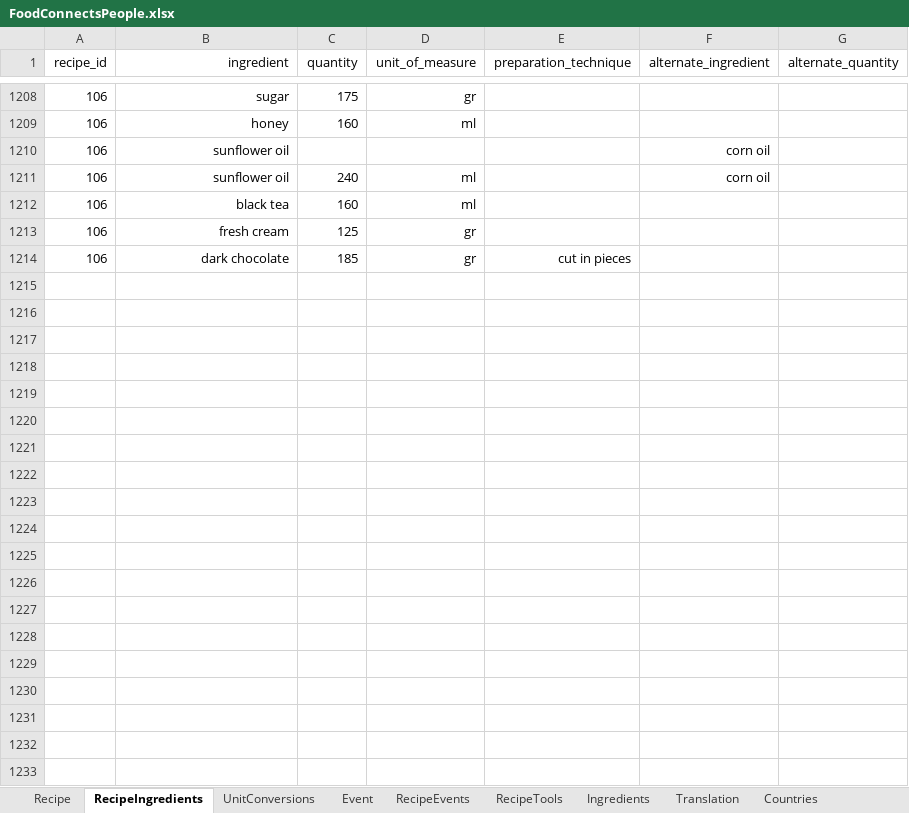
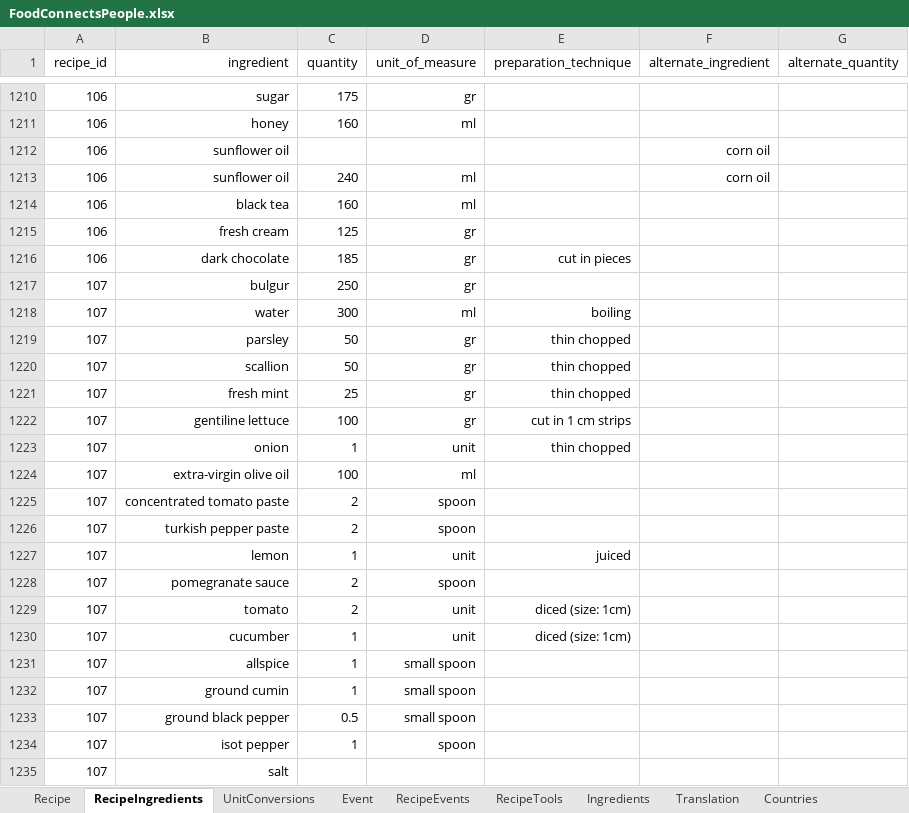
Before and after one commit to FoodConnectsPeople/foodconnectspeople-tool, an Excel workbook: data_sources/scripts/files/FoodConnectsPeople.xlsx, sheet RecipeIngredients, drawn as a sheet; only a part is shown, gaps mark what is left out; values as stored, in another font and other column widths than the file's, no borders; the diff covers the shown part only; the diff names each change by its address in the sheet, - before the commit and + after, or states it on an @@ line.

Commit message:
Two more recipes in the DB

```diff
--- a/data_sources/scripts/files/FoodConnectsPeople.xlsx (sheet RecipeIngredients)
+++ b/data_sources/scripts/files/FoodConnectsPeople.xlsx (sheet RecipeIngredients)
+row 1217: 107 | bulgur | 250 | gr
+row 1218: 107 | water | 300 | ml | boiling
+row 1219: 107 | parsley | 50 | gr | thin chopped
+row 1220: 107 | scallion | 50 | gr | thin chopped
+row 1221: 107 | fresh mint | 25 | gr | thin chopped
+row 1222: 107 | gentiline lettuce | 100 | gr | cut in 1 cm strips
+row 1223: 107 | onion | 1 | unit | thin chopped
+row 1224: 107 | extra-virgin olive oil | 100 | ml
+row 1225: 107 | concentrated tomato paste | 2 | spoon
+row 1226: 107 | turkish pepper paste | 2 | spoon
+row 1227: 107 | lemon | 1 | unit | juiced
+row 1228: 107 | pomegranate sauce | 2 | spoon
+row 1229: 107 | tomato | 2 | unit | diced (size: 1cm)
+row 1230: 107 | cucumber | 1 | unit | diced (size: 1cm)
+row 1231: 107 | allspice | 1 | small spoon
+row 1232: 107 | ground cumin | 1 | small spoon
+row 1233: 107 | ground black pepper | 0.5 | small spoon
+row 1234: 107 | isot pepper | 1 | spoon
+row 1235: 107 | salt
```
Also changed, not shown: 15 added rows and 3 edited cells elsewhere in this sheet, sheet Recipe, sheet UnitConversions, sheet Translation, sheet Ingredients, sheet RecipeTools, sheet AuthorRecipe, 1 more sheet, 9 other files.
